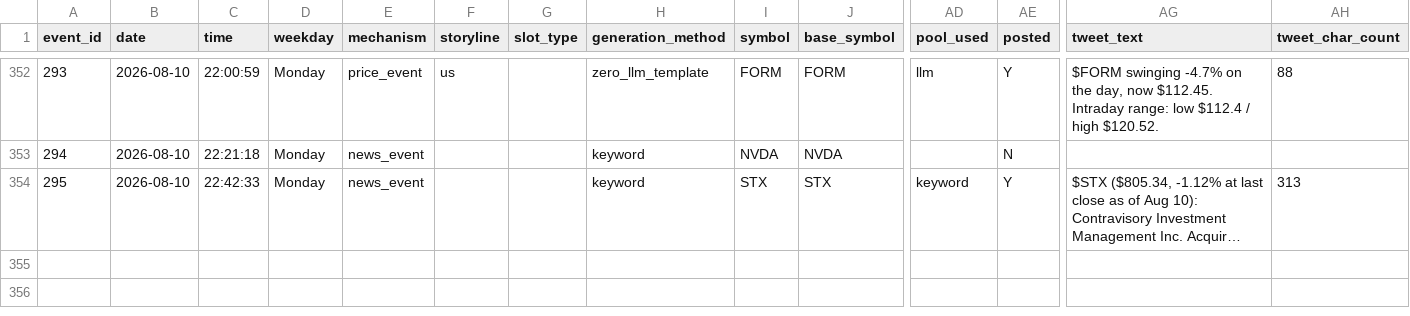
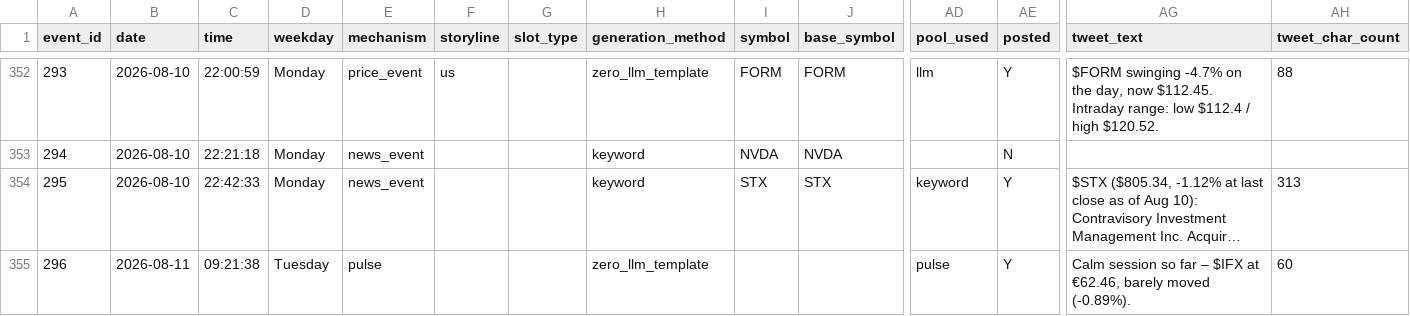
Before and after one commit to probablyproton/my_first_x_bot, a CSV file: events_log.csv, drawn as a sheet; only a part is shown, gaps mark what is left out; long unchanged cells end in …; rows hold the shown columns only; the diff names each change by its address in the sheet, - before the commit and + after, or states it on an @@ line.

```diff
--- a/events_log.csv
+++ b/events_log.csv
+row 355: 296 | 2026-08-11 | 09:21:38 | Tuesday | pulse |  |  | zero_llm_template |  |  | pulse | Y | Calm session so far – $IFX at €62.46, barely moved (-0.89%). | 60
```
Also changed, not shown: 1 other file.
